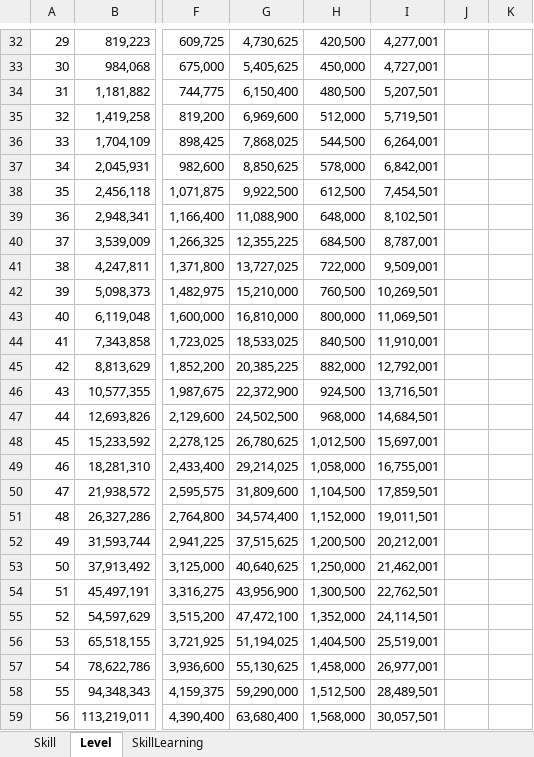
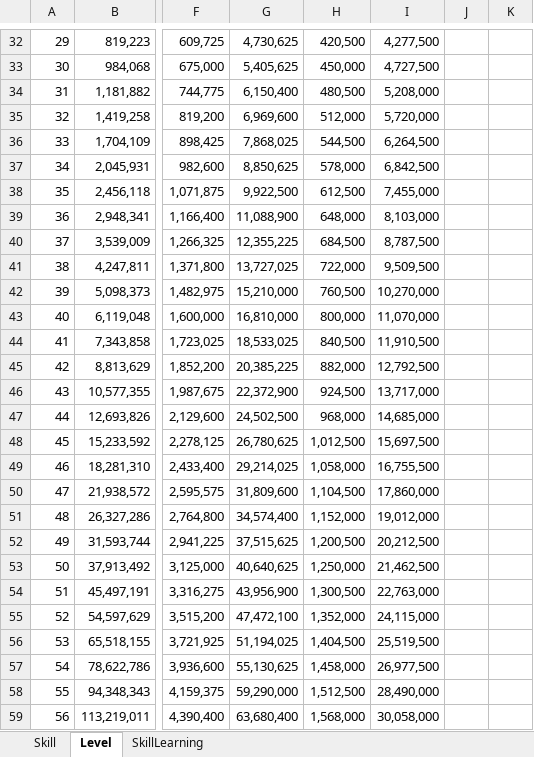
Before and after one commit to ChrisF-127/MBAdjustableLeveling, an Excel workbook: _Workshop/AdjustableLeveling.xlsx, sheet Level, drawn as a sheet; only a part is shown, gaps mark what is left out; values as stored, in another font and other column widths than the file's, no borders; charts and pictures not drawn; the diff covers the shown part only; the diff names each change by its address in the sheet, - before the commit and + after, or states it on an @@ line.

Commit message:
Added OnGameLoaded-override which checks for level xp being out of bounds for the current level* and resets the xp to half-way to the next level, preventing unwanted level-ups
* for example when first activating the mod or changing the leveling curve

Could in theory use this method to enable changing the curve without restarting the game, but I think this way is safer. Lower bound check is probably unnecessary, because negative level xp seems to be reset to 0 upon reloading the game.

```diff
--- a/_Workshop/AdjustableLeveling.xlsx (sheet Level)
+++ b/_Workshop/AdjustableLeveling.xlsx (sheet Level)
-I32: 4,277,001
+I32: 4,277,500
-I33: 4,727,001
+I33: 4,727,500
-I34: 5,207,501
+I34: 5,208,000
-I35: 5,719,501
+I35: 5,720,000
-I36: 6,264,001
+I36: 6,264,500
-I37: 6,842,001
+I37: 6,842,500
-I38: 7,454,501
+I38: 7,455,000
-I39: 8,102,501
+I39: 8,103,000
-I40: 8,787,001
+I40: 8,787,500
-I41: 9,509,001
+I41: 9,509,500
-I42: 10,269,501
+I42: 10,270,000
-I43: 11,069,501
+I43: 11,070,000
-I44: 11,910,001
+I44: 11,910,500
-I45: 12,792,001
+I45: 12,792,500
-I46: 13,716,501
+I46: 13,717,000
-I47: 14,684,501
+I47: 14,685,000
-I48: 15,697,001
+I48: 15,697,500
-I49: 16,755,001
+I49: 16,755,500
-I50: 17,859,501
+I50: 17,860,000
-I51: 19,011,501
+I51: 19,012,000
-I52: 20,212,001
+I52: 20,212,500
-I53: 21,462,001
+I53: 21,462,500
-I54: 22,762,501
+I54: 22,763,000
-I55: 24,114,501
+I55: 24,115,000
-I56: 25,519,001
+I56: 25,519,500
-I57: 26,977,001
+I57: 26,977,500
-I58: 28,489,501
+I58: 28,490,000
-I59: 30,057,501
+I59: 30,058,000
```
Also changed, not shown: 93 edited cells elsewhere in this sheet, charts or pictures, 4 other files.
